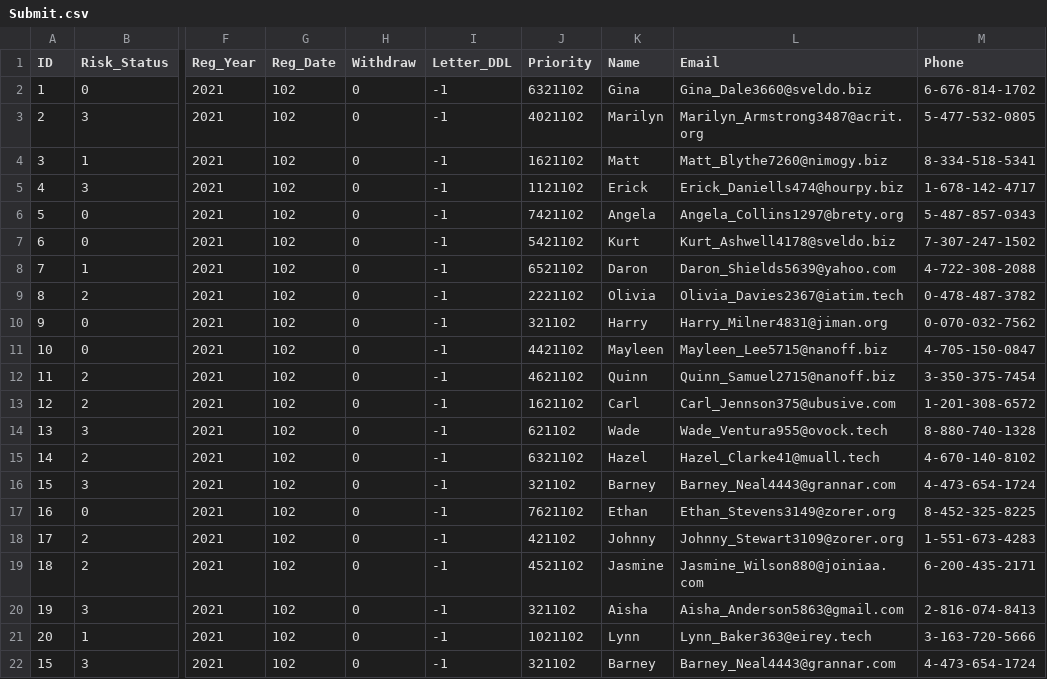
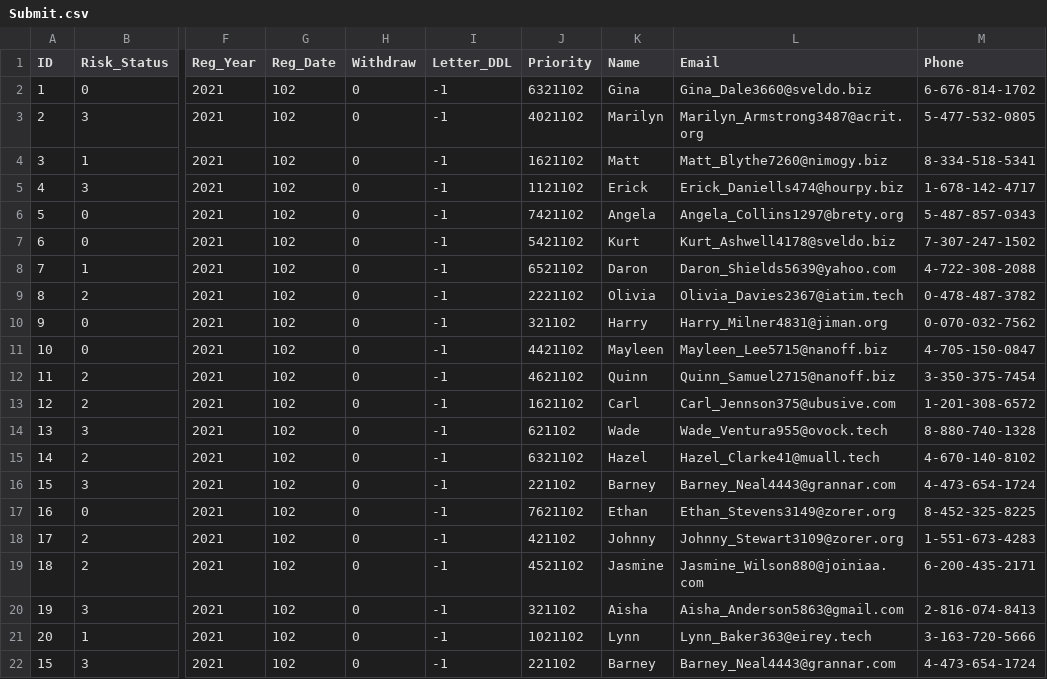
Before and after one commit to Essoz/CS225_ZJUI, a CSV file: ProgAss/Ass1/Local/Submit.csv, drawn as a sheet; only a part is shown, gaps mark what is left out; the diff names each change by its address in the sheet, - before the commit and + after, or states it on an @@ line.

```diff
--- a/ProgAss/Ass1/Local/Submit.csv
+++ b/ProgAss/Ass1/Local/Submit.csv
-J16 (Priority): 321102
+J16 (Priority): 221102
-J22 (Priority): 321102
+J22 (Priority): 221102
```
Also changed, not shown: 2 other files.
